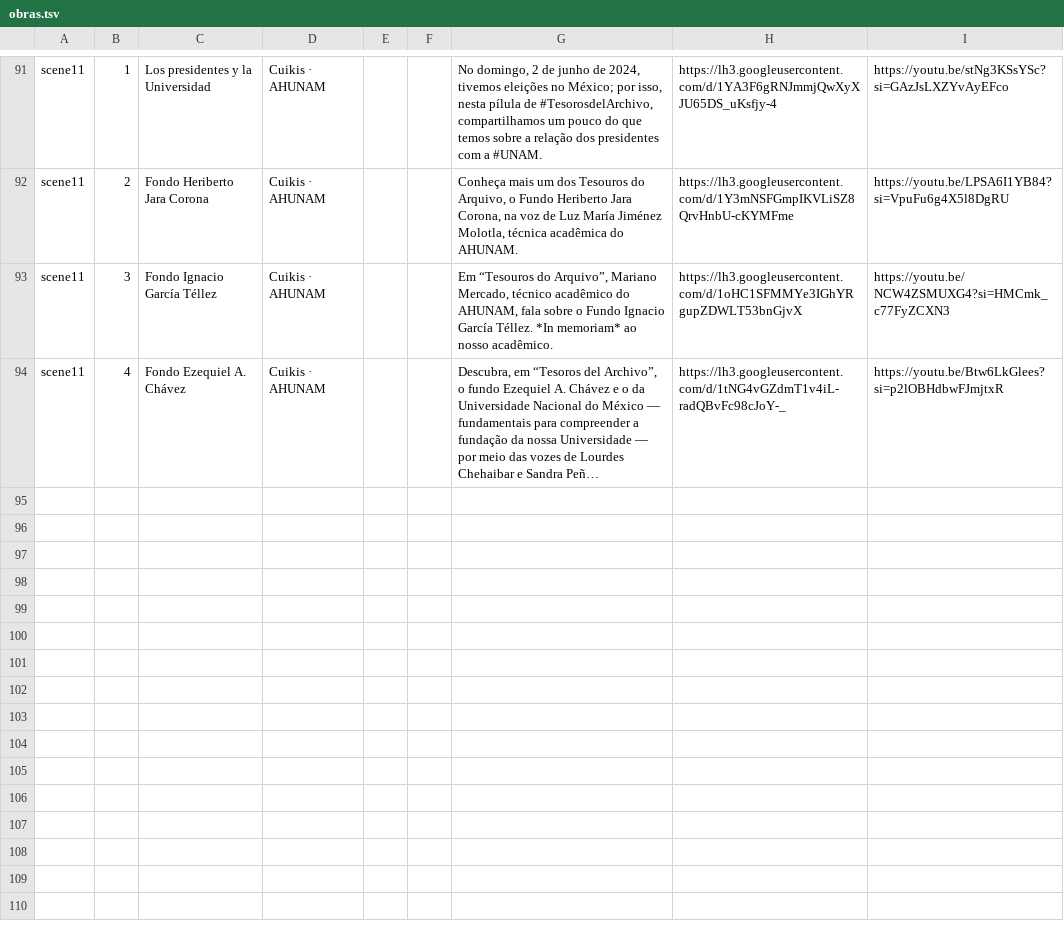
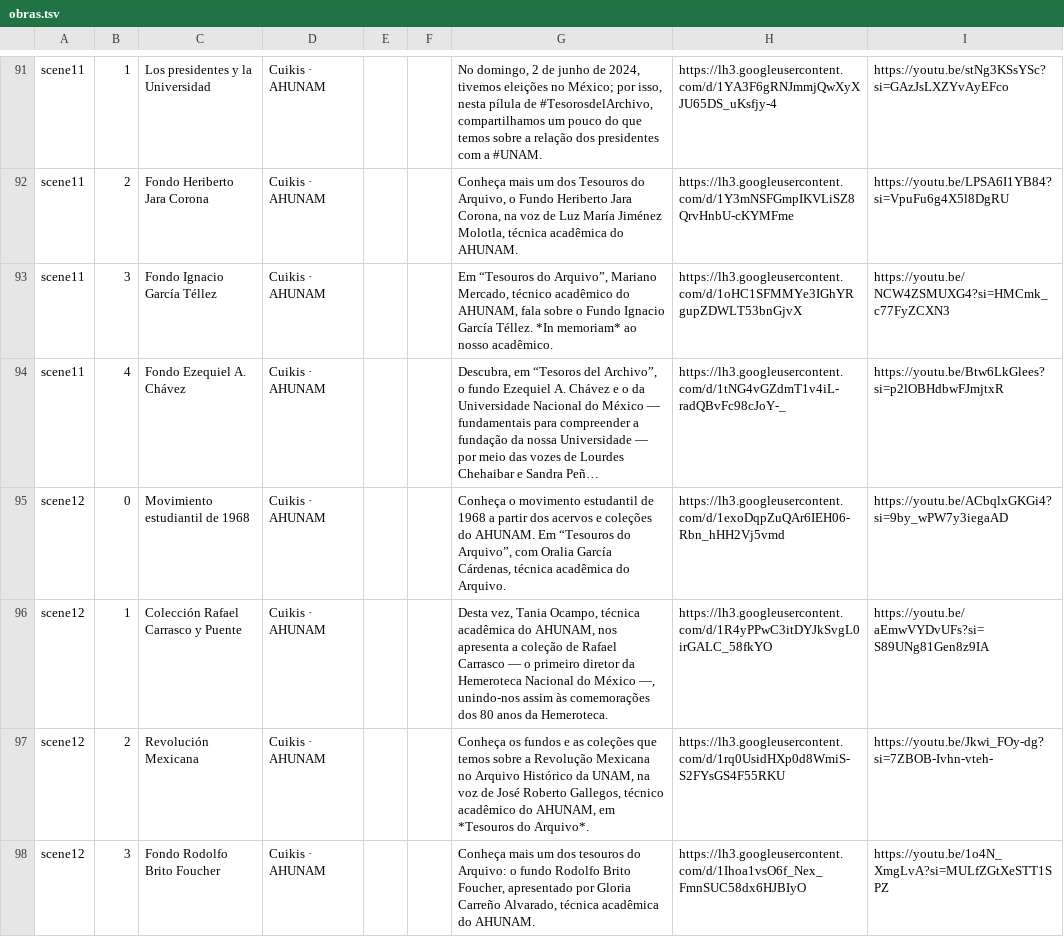
Before and after one commit to rodrigorez/zonas12, a TSV file: data/obras.tsv, drawn as a sheet; only a part is shown, gaps mark what is left out; long unchanged cells end in …; the diff names each change by its address in the sheet, - before the commit and + after, or states it on an @@ line.

```diff
--- a/data/obras.tsv
+++ b/data/obras.tsv
+row 95: scene12 | 0 | Movimiento estudiantil de 1968 | Cuikis · AHUNAM |  |  | Conheça o movimento estudantil de 1968 a partir dos acervos e coleções do AHUNAM. Em “Tesouros do Arquivo”, com Oralia García Cárdenas, técnica acadêmica do Arquivo. | https://lh3.googleusercontent.com/d/1exoDqpZuQAr6IEH06-Rbn_hHH2Vj5vmd | https://youtu.be/ACbqlxGKGi4?si=9by_wPW7y3iegaAD
+row 96: scene12 | 1 | Colección Rafael Carrasco y Puente | Cuikis · AHUNAM |  |  | Desta vez, Tania Ocampo, técnica acadêmica do AHUNAM, nos apresenta a coleção de Rafael Carrasco — o primeiro diretor da Hemeroteca Nacional do México —, unindo-nos assim às comemorações dos 80 anos da Hemeroteca. | https://lh3.googleusercontent.com/d/1R4yPPwC3itDYJkSvgL0irGALC_58fkYO | https://youtu.be/aEmwVYDvUFs?si=S89UNg81Gen8z9IA
+row 97: scene12 | 2 | Revolución Mexicana | Cuikis · AHUNAM |  |  | Conheça os fundos e as coleções que temos sobre a Revolução Mexicana no Arquivo Histórico da UNAM, na voz de José Roberto Gallegos, técnico acadêmico do AHUNAM, em *Tesouros do Arquivo*. | https://lh3.googleusercontent.com/d/1rq0UsidHXp0d8WmiS-S2FYsGS4F55RKU | https://youtu.be/Jkwi_FOy-dg?si=7ZBOB-Ivhn-vteh-
+row 98: scene12 | 3 | Fondo Rodolfo Brito Foucher | Cuikis · AHUNAM |  |  | Conheça mais um dos tesouros do Arquivo: o fundo Rodolfo Brito Foucher, apresentado por Gloria Carreño Alvarado, técnica acadêmica do AHUNAM. | https://lh3.googleusercontent.com/d/1Ihoa1vsO6f_Nex_FmnSUC58dx6HJBIyO | https://youtu.be/1o4N_XmgLvA?si=MULfZGtXeSTT1SPZ
```
Also changed, not shown: 9 other files.
